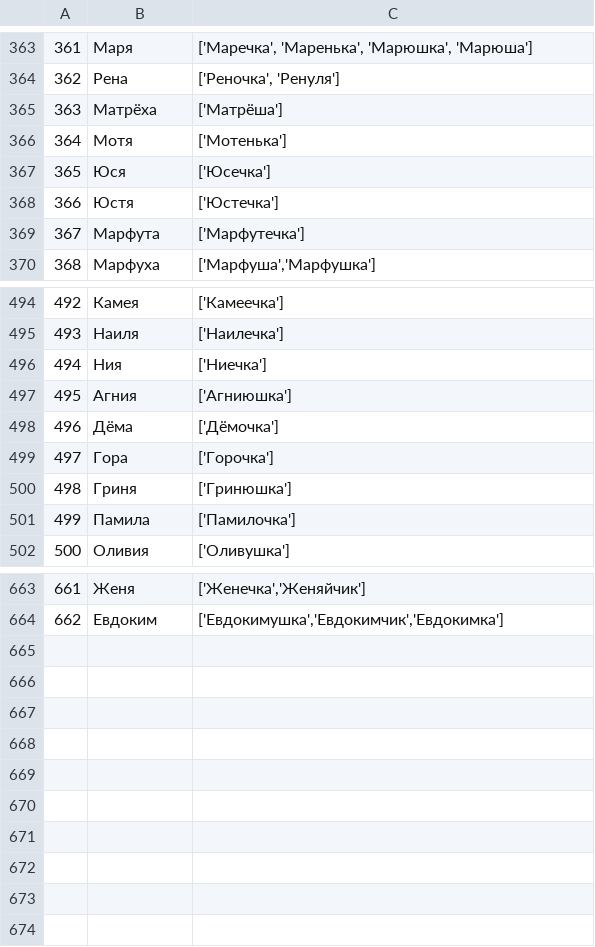
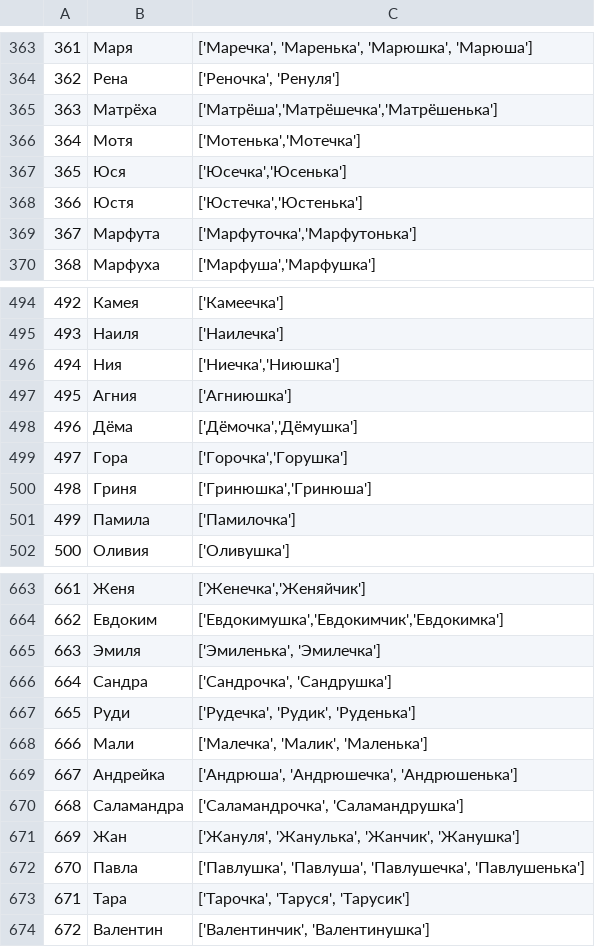
Before and after one commit to roddar92/russian_diminutives, a TSV file: data/ethalone.tsv, drawn as a sheet; only a part is shown, gaps mark what is left out; the diff covers the shown part only.

```diff
--- a/data/ethalone.tsv
+++ b/data/ethalone.tsv
@@ -364,7 +364,7 @@
 362,Рена,"['Реночка', 'Ренуля']"
-363,Матрёха,['Матрёша']
-364,Мотя,['Мотенька']
-365,Юся,['Юсечка']
-366,Юстя,['Юстечка']
-367,Марфута,['Марфутечка']
+363,Матрёха,"['Матрёша','Матрёшечка','Матрёшенька']"
+364,Мотя,"['Мотенька','Мотечка']"
+365,Юся,"['Юсечка','Юсенька']"
+366,Юстя,"['Юстечка','Юстенька']"
+367,Марфута,"['Марфуточка','Марфутонька']"
 368,Марфуха,"['Марфуша','Марфушка']"
@@ -495,7 +495,7 @@
 493,Наиля,['Наилечка']
-494,Ния,['Ниечка']
+494,Ния,"['Ниечка','Ниюшка']"
 495,Агния,['Агниюшка']
-496,Дёма,['Дёмочка']
-497,Гора,['Горочка']
-498,Гриня,['Гринюшка']
+496,Дёма,"['Дёмочка','Дёмушка']"
+497,Гора,"['Горочка','Горушка']"
+498,Гриня,"['Гринюшка','Гринюша']"
 499,Памила,['Памилочка']
@@ -664 +664,11 @@
 662,Евдоким,"['Евдокимушка','Евдокимчик','Евдокимка']"
+663,Эмиля,"['Эмиленька', 'Эмилечка']"
+664,Сандра,"['Сандрочка', 'Сандрушка']"
+665,Руди,"['Рудечка', 'Рудик', 'Руденька']"
+666,Мали,"['Малечка', 'Малик', 'Маленька']"
+667,Андрейка,"['Андрюша', 'Андрюшечка', 'Андрюшенька']"
+668,Саламандра,"['Саламандрочка', 'Саламандрушка']"
+669,Жан,"['Жануля', 'Жанулька', 'Жанчик', 'Жанушка']"
+670,Павла,"['Павлушка', 'Павлуша', 'Павлушечка', 'Павлушенька']"
+671,Тара,"['Тарочка', 'Таруся', 'Тарусик']"
+672,Валентин,"['Валентинчик', 'Валентинушка']"
```
Also changed, not shown: 33 edited cells elsewhere in this file, data/test.tsv, data/train.tsv, 4 other files.
